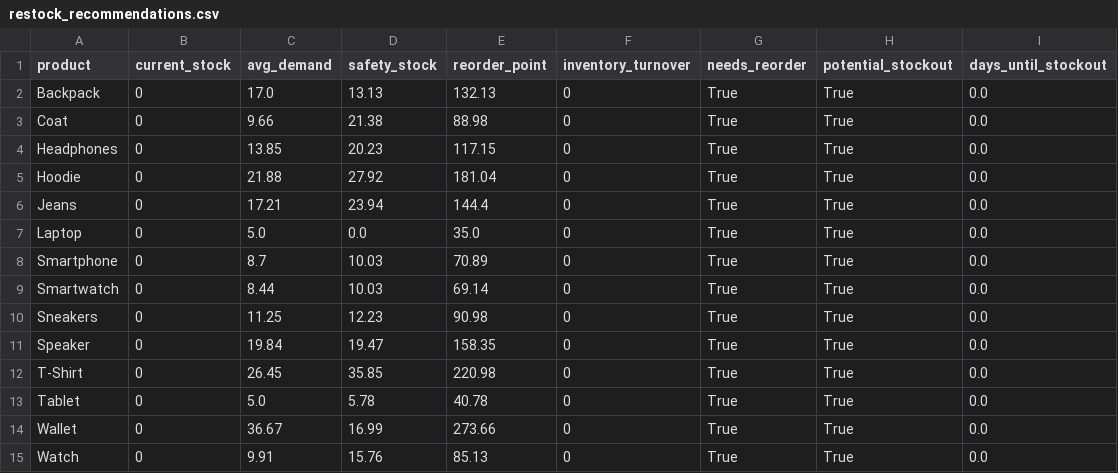
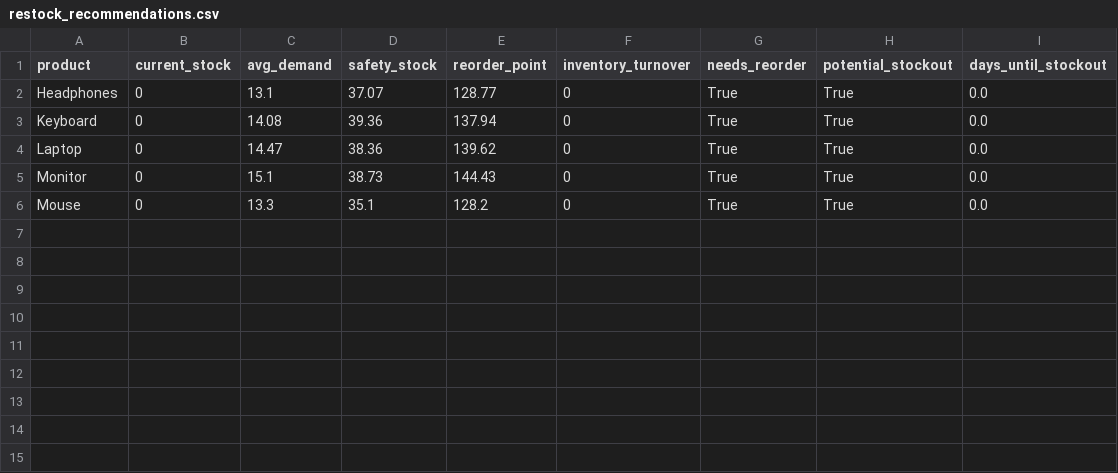
Before and after one commit to Adarsh2709/Inventory_Management, a CSV file: output/restock_recommendations.csv, drawn as a sheet.

Commit message:
Inventory Management

```diff
--- a/output/restock_recommendations.csv
+++ b/output/restock_recommendations.csv
@@ -1,15 +1,6 @@
 product,current_stock,avg_demand,safety_stock,reorder_point,inventory_turnover,needs_reorder,potential_stockout,days_until_stockout
-Backpack,0,17.0,13.13,132.13,0,True,True,0.0
-Coat,0,9.66,21.38,88.98,0,True,True,0.0
-Headphones,0,13.85,20.23,117.15,0,True,True,0.0
-Hoodie,0,21.88,27.92,181.04,0,True,True,0.0
-Jeans,0,17.21,23.94,144.4,0,True,True,0.0
-Laptop,0,5.0,0.0,35.0,0,True,True,0.0
-Smartphone,0,8.7,10.03,70.89,0,True,True,0.0
-Smartwatch,0,8.44,10.03,69.14,0,True,True,0.0
-Sneakers,0,11.25,12.23,90.98,0,True,True,0.0
-Speaker,0,19.84,19.47,158.35,0,True,True,0.0
-T-Shirt,0,26.45,35.85,220.98,0,True,True,0.0
-Tablet,0,5.0,5.78,40.78,0,True,True,0.0
-Wallet,0,36.67,16.99,273.66,0,True,True,0.0
-Watch,0,9.91,15.76,85.13,0,True,True,0.0
+Headphones,0,13.1,37.07,128.77,0,True,True,0.0
+Keyboard,0,14.08,39.36,137.94,0,True,True,0.0
+Laptop,0,14.47,38.36,139.62,0,True,True,0.0
+Monitor,0,15.1,38.73,144.43,0,True,True,0.0
+Mouse,0,13.3,35.1,128.2,0,True,True,0.0
```
Also changed, not shown: 3 other files.
